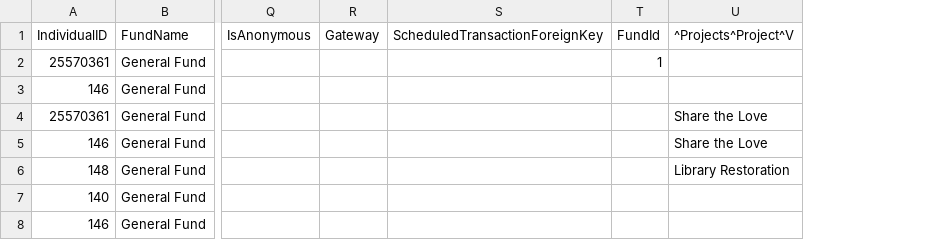
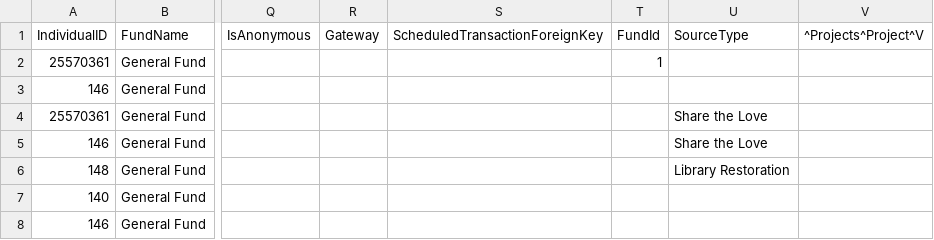
Before and after one commit to KingdomFirst/Bulldozer, a CSV file: Bulldozer.CSV/SampleCSVs/06 - Contribution.csv, drawn as a sheet; only a part is shown, gaps mark what is left out; addresses are those after the commit; the diff names each change by its address in the sheet, - before the commit and + after, or states it on an @@ line.

Commit message:
Update Sample CSV file to show new SourceType field

```diff
--- a/Bulldozer.CSV/SampleCSVs/06 - Contribution.csv
+++ b/Bulldozer.CSV/SampleCSVs/06 - Contribution.csv
+column U (SourceType), rows 4-6: Share the Love | Share the Love | Library Restoration
-V4:V5 (^Projects^Project^V): Share the Love
+V4:V5 (^Projects^Project^V): (empty)
-V6 (^Projects^Project^V): Library Restoration
+V6 (^Projects^Project^V): (empty)
```
